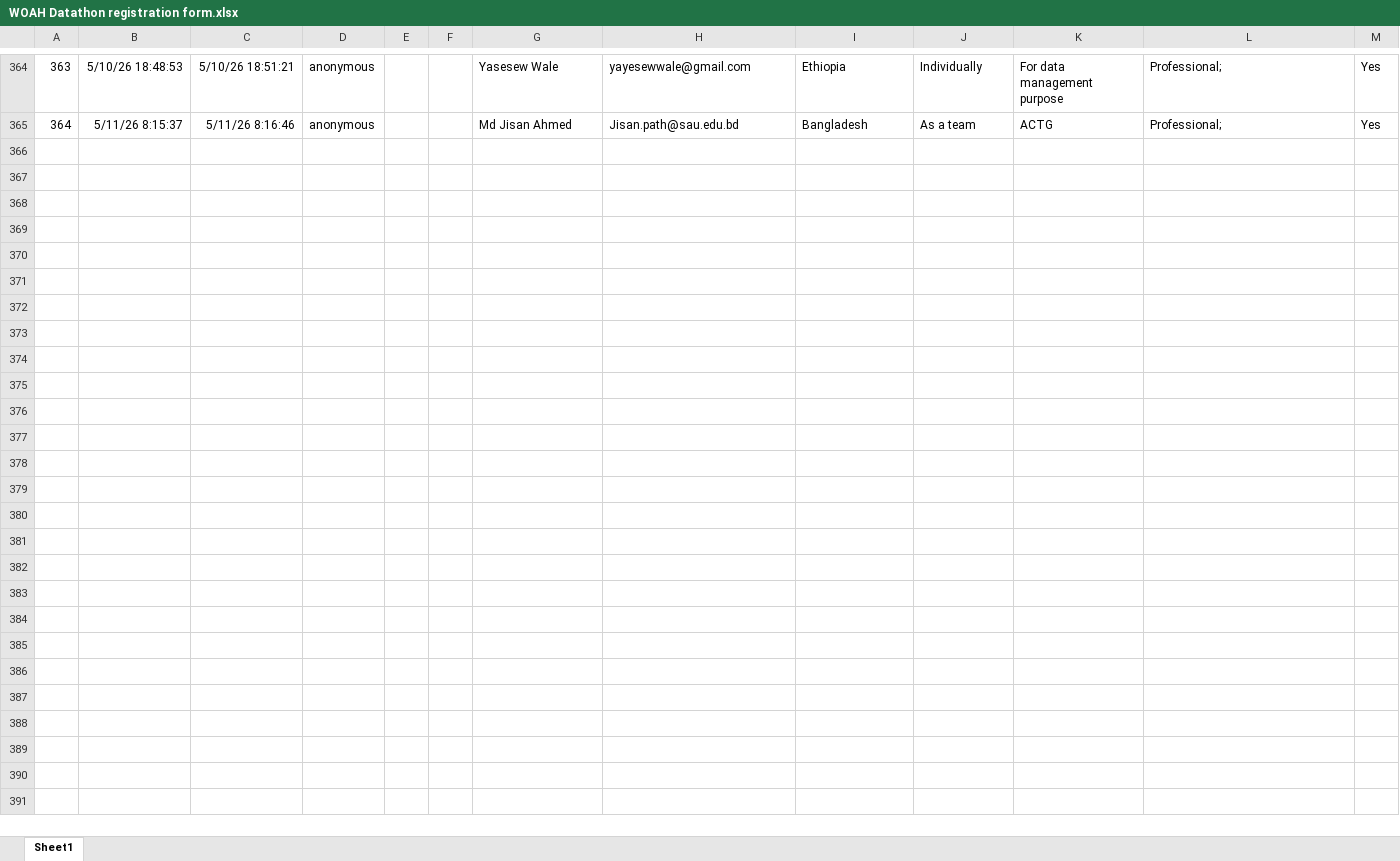
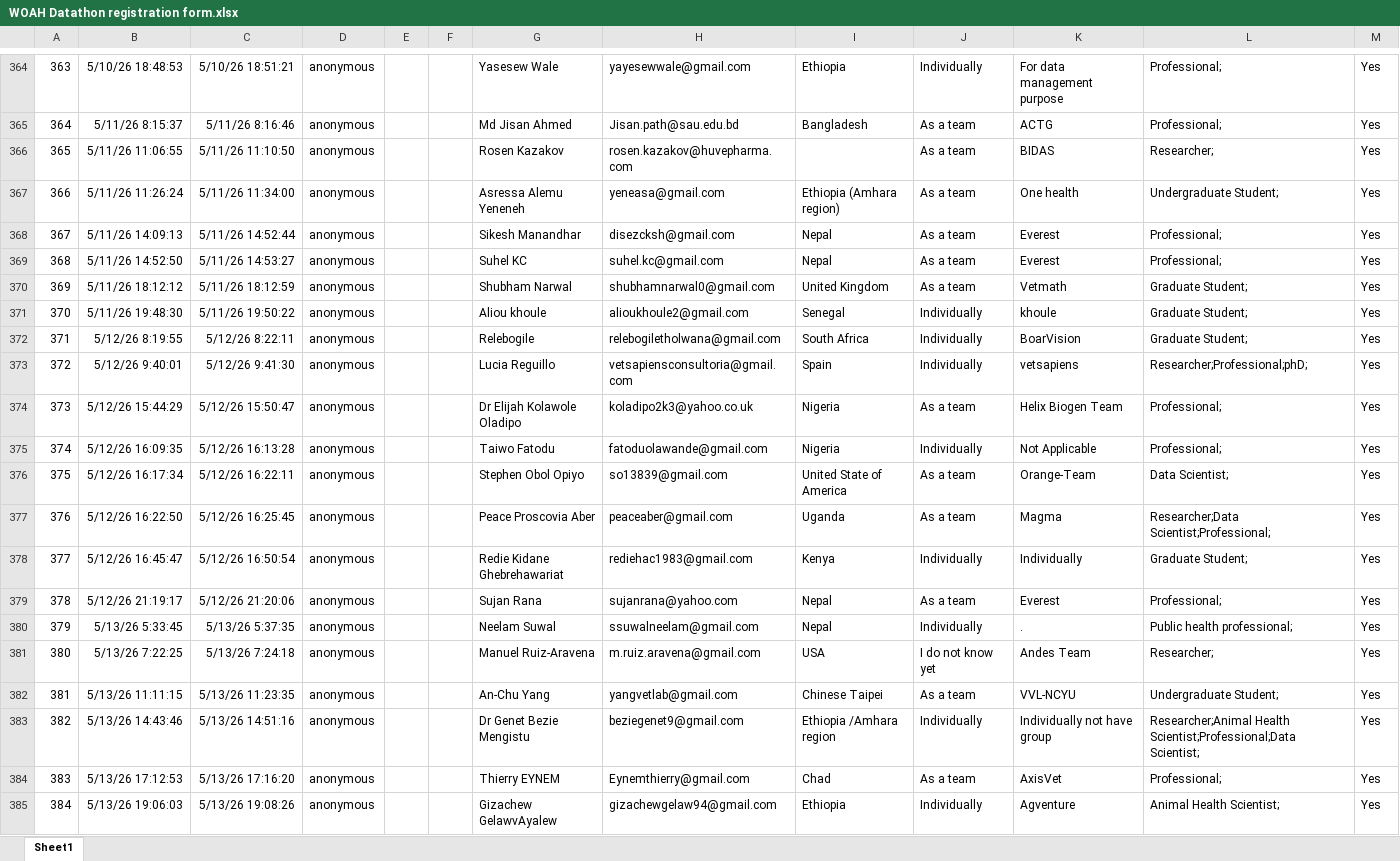
Before and after one commit to Data-Integration-Department-WOAH/WOAH-Datathon, an Excel workbook: WOAH Datathon registration form.xlsx, sheet Sheet1, drawn as a sheet; only a part is shown, gaps mark what is left out; values as stored, in another font and other column widths than the file's, no borders; table styles not drawn; the diff covers the shown part only; the diff names each change by its address in the sheet, - before the commit and + after, or states it on an @@ line.

Commit message:
425+ registrations

```diff
--- a/WOAH Datathon registration form.xlsx (sheet Sheet1)
+++ b/WOAH Datathon registration form.xlsx (sheet Sheet1)
+row 366: 365 | 5/11/26 11:06:55 | 5/11/26 11:10:50 | anonymous |  |  | Rosen Kazakov | rosen.kazakov@huvepharma.com |  | As a team | BIDAS | Researcher; | Yes
+row 367: 366 | 5/11/26 11:26:24 | 5/11/26 11:34:00 | anonymous |  |  | Asressa Alemu Yeneneh | yeneasa@gmail.com | Ethiopia (Amhara region) | As a team | One health | Undergraduate Student; | Yes
+row 368: 367 | 5/11/26 14:09:13 | 5/11/26 14:52:44 | anonymous |  |  | Sikesh Manandhar | disezcksh@gmail.com | Nepal | As a team | Everest | Professional; | Yes
+row 369: 368 | 5/11/26 14:52:50 | 5/11/26 14:53:27 | anonymous |  |  | Suhel KC | suhel.kc@gmail.com | Nepal | As a team | Everest | Professional; | Yes
+row 370: 369 | 5/11/26 18:12:12 | 5/11/26 18:12:59 | anonymous |  |  | Shubham Narwal | shubhamnarwal0@gmail.com | United Kingdom | As a team | Vetmath | Graduate Student; | Yes
+row 371: 370 | 5/11/26 19:48:30 | 5/11/26 19:50:22 | anonymous |  |  | Aliou khoule | alioukhoule2@gmail.com | Senegal | Individually | khoule | Graduate Student; | Yes
+row 372: 371 | 5/12/26 8:19:55 | 5/12/26 8:22:11 | anonymous |  |  | Relebogile | relebogiletholwana@gmail.com | South Africa | Individually | BoarVision | Graduate Student; | Yes
+row 373: 372 | 5/12/26 9:40:01 | 5/12/26 9:41:30 | anonymous |  |  | Lucia Reguillo | vetsapiensconsultoria@gmail.com | Spain | Individually | vetsapiens | Researcher;Professional;phD; | Yes
+row 374: 373 | 5/12/26 15:44:29 | 5/12/26 15:50:47 | anonymous |  |  | Dr Elijah Kolawole Oladipo | koladipo2k3@yahoo.co.uk | Nigeria | As a team | Helix Biogen Team | Professional; | Yes
+row 375: 374 | 5/12/26 16:09:35 | 5/12/26 16:13:28 | anonymous |  |  | Taiwo Fatodu | fatoduolawande@gmail.com | Nigeria | Individually | Not Applicable | Professional; | Yes
+row 376: 375 | 5/12/26 16:17:34 | 5/12/26 16:22:11 | anonymous |  |  | Stephen Obol Opiyo | so13839@gmail.com | United State of America | As a team | Orange-Team | Data Scientist; | Yes
+row 377: 376 | 5/12/26 16:22:50 | 5/12/26 16:25:45 | anonymous |  |  | Peace Proscovia Aber | peaceaber@gmail.com | Uganda | As a team | Magma | Researcher;Data Scientist;Professional; | Yes
+row 378: 377 | 5/12/26 16:45:47 | 5/12/26 16:50:54 | anonymous |  |  | Redie Kidane Ghebrehawariat | rediehac1983@gmail.com | Kenya | Individually | Individually | Graduate Student; | Yes
+row 379: 378 | 5/12/26 21:19:17 | 5/12/26 21:20:06 | anonymous |  |  | Sujan Rana | sujanrana@yahoo.com | Nepal | As a team | Everest | Professional; | Yes
+row 380: 379 | 5/13/26 5:33:45 | 5/13/26 5:37:35 | anonymous |  |  | Neelam Suwal | ssuwalneelam@gmail.com | Nepal | Individually | . | Public health professional; | Yes
+row 381: 380 | 5/13/26 7:22:25 | 5/13/26 7:24:18 | anonymous |  |  | Manuel Ruiz-Aravena | m.ruiz.aravena@gmail.com | USA | I do not know yet | Andes Team | Researcher; | Yes
+row 382: 381 | 5/13/26 11:11:15 | 5/13/26 11:23:35 | anonymous |  |  | An-Chu Yang | yangvetlab@gmail.com | Chinese Taipei | As a team | VVL-NCYU | Undergraduate Student; | Yes
+row 383: 382 | 5/13/26 14:43:46 | 5/13/26 14:51:16 | anonymous |  |  | Dr Genet Bezie Mengistu | beziegenet9@gmail.com | Ethiopia /Amhara region | Individually | Individually not have group | Researcher;Animal Health Scientist;Professional;Data Scientist; | Yes
+row 384: 383 | 5/13/26 17:12:53 | 5/13/26 17:16:20 | anonymous |  |  | Thierry EYNEM | Eynemthierry@gmail.com | Chad | As a team | AxisVet | Professional; | Yes
+row 385: 384 | 5/13/26 19:06:03 | 5/13/26 19:08:26 | anonymous |  |  | Gizachew GelawvAyalew | gizachewgelaw94@gmail.com | Ethiopia | Individually | Agventure | Animal Health Scientist; | Yes
```
Also changed, not shown: 41 added rows elsewhere in this sheet, 1 other file.
